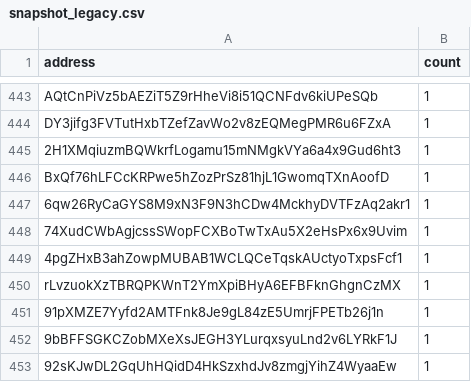
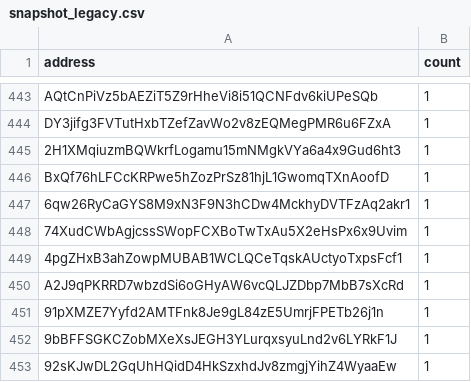
Before and after one commit to QuekzDev/snapshot, a CSV file: snapshot_legacy.csv, drawn as a sheet; only a part is shown, gaps mark what is left out.

```diff
--- a/snapshot_legacy.csv
+++ b/snapshot_legacy.csv
@@ -449,3 +449,3 @@ BxQf76hLFCcKRPwe5hZozPrSz81hjL1GwomqTXnAoofD,1
 4pgZHxB3ahZowpMUBAB1WCLQCeTqskAUctyoTxpsFcf1,1
-rLvzuokXzTBRQPKWnT2YmXpiBHyA6EFBFknGhgnCzMX,1
+A2J9qPKRRD7wbzdSi6oGHyAW6vcQLJZDbp7MbB7sXcRd,1
 91pXMZE7Yyfd2AMTFnk8Je9gL84zE5UmrjFPETb26j1n,1
```
